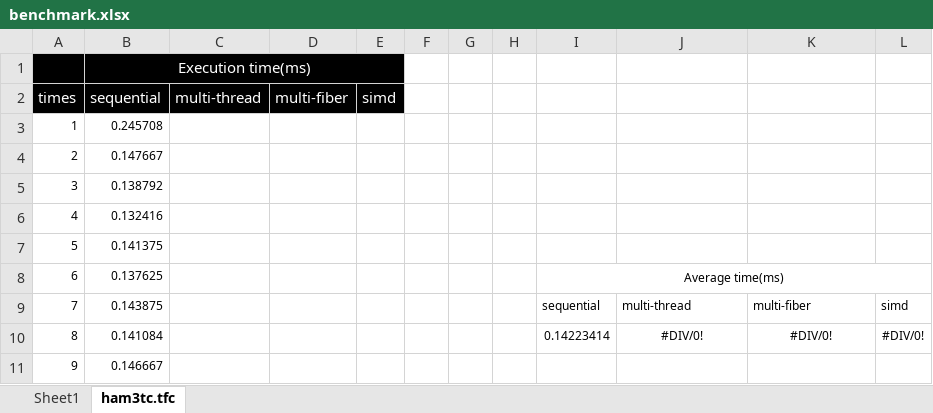
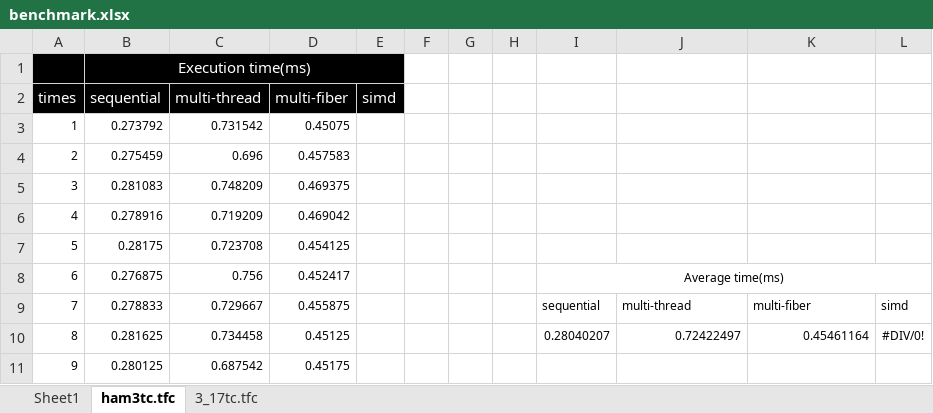
Before and after one commit to uj151133/my_quantum_simulator_with_gpu, an Excel workbook: data/benchmark.xlsx, sheet ham3tc.tfc, drawn as a sheet; only a part is shown; values as stored, in another font and other column widths than the file's, no borders; table styles not drawn; the diff covers the shown part only; the diff names each change by its address in the sheet, - before the commit and + after, or states it on an @@ line.

Commit message:
before 2nd benchmark

```diff
--- a/data/benchmark.xlsx (sheet ham3tc.tfc)
+++ b/data/benchmark.xlsx (sheet ham3tc.tfc)
+sheet tab: 3_17tc.tfc
-B3 (sequential): 0.245708
+B3 (sequential): 0.273792
-C3 (multi-thread): (empty)
+C3 (multi-thread): 0.731542
-D3 (multi-fiber): (empty)
+D3 (multi-fiber): 0.45075
-B4 (sequential): 0.147667
+B4 (sequential): 0.275459
-C4 (multi-thread): (empty)
+C4 (multi-thread): 0.696
-D4 (multi-fiber): (empty)
+D4 (multi-fiber): 0.457583
-B5 (sequential): 0.138792
+B5 (sequential): 0.281083
-C5 (multi-thread): (empty)
+C5 (multi-thread): 0.748209
-D5 (multi-fiber): (empty)
+D5 (multi-fiber): 0.469375
-B6 (sequential): 0.132416
+B6 (sequential): 0.278916
-C6 (multi-thread): (empty)
+C6 (multi-thread): 0.719209
-D6 (multi-fiber): (empty)
+D6 (multi-fiber): 0.469042
-B7 (sequential): 0.141375
+B7 (sequential): 0.28175
-C7 (multi-thread): (empty)
+C7 (multi-thread): 0.723708
-D7 (multi-fiber): (empty)
+D7 (multi-fiber): 0.454125
-B8 (sequential): 0.137625
+B8 (sequential): 0.276875
-C8 (multi-thread): (empty)
+C8 (multi-thread): 0.756
-D8 (multi-fiber): (empty)
+D8 (multi-fiber): 0.452417
-B9 (sequential): 0.143875
+B9 (sequential): 0.278833
-C9 (multi-thread): (empty)
+C9 (multi-thread): 0.729667
-D9 (multi-fiber): (empty)
+D9 (multi-fiber): 0.455875
-B10 (sequential): 0.141084
+B10 (sequential): 0.281625
-C10 (multi-thread): (empty)
+C10 (multi-thread): 0.734458
-D10 (multi-fiber): (empty)
+D10 (multi-fiber): 0.45125
-I10: 0.14223414
+I10: 0.28040207
-J10: #DIV/0!
+J10: 0.72422497
-J10:K10 alignment: center
+J10:K10 alignment: right
-K10: #DIV/0!
+K10: 0.45461164
-B11 (sequential): 0.146667
+B11 (sequential): 0.280125
-C11 (multi-thread): (empty)
+C11 (multi-thread): 0.687542
-D11 (multi-fiber): (empty)
+D11 (multi-fiber): 0.45175
```
Also changed, not shown: 273 edited cells elsewhere in this sheet, sheet Sheet1, 8 other files.
